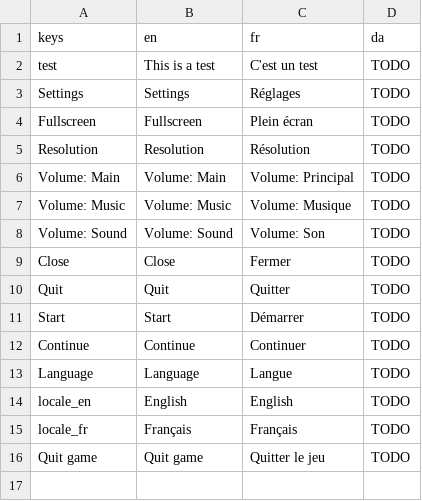
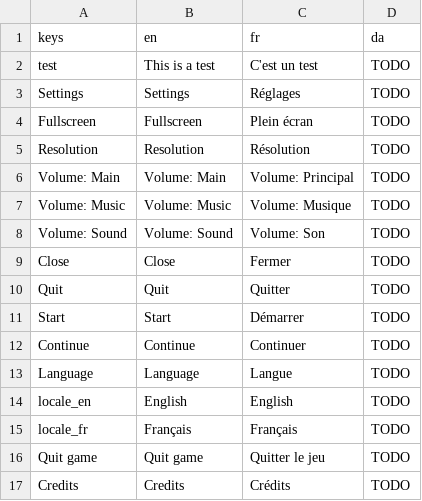
Before and after one commit to colinbellino/ludum-dare-53, a CSV file: media/text.csv, drawn as a sheet; the diff names each change by its address in the sheet, - before the commit and + after, or states it on an @@ line.

Commit message:
Add placeholder credits

```diff
--- a/media/text.csv
+++ b/media/text.csv
+row 17: Credits | Credits | Crédits | TODO
```
Also changed, not shown: 11 other files.
